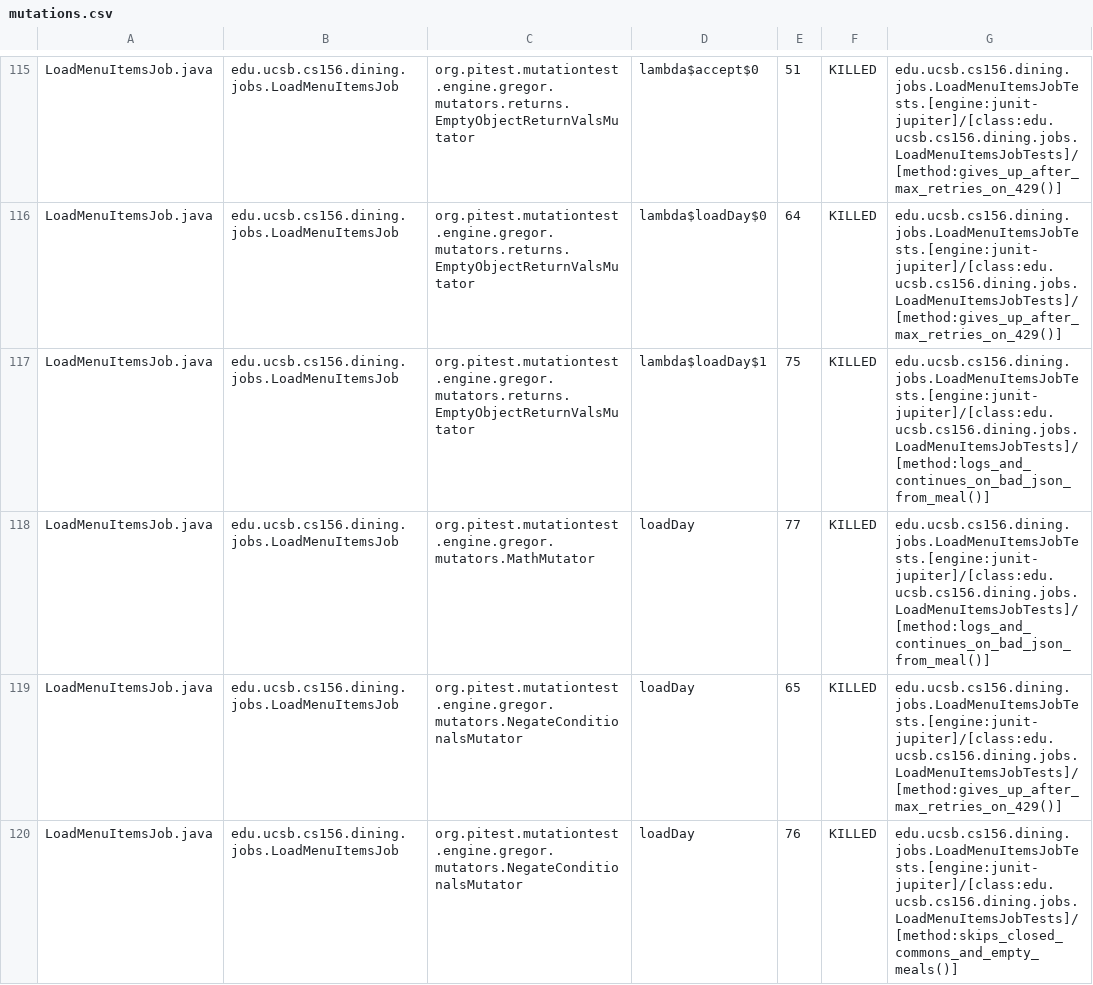
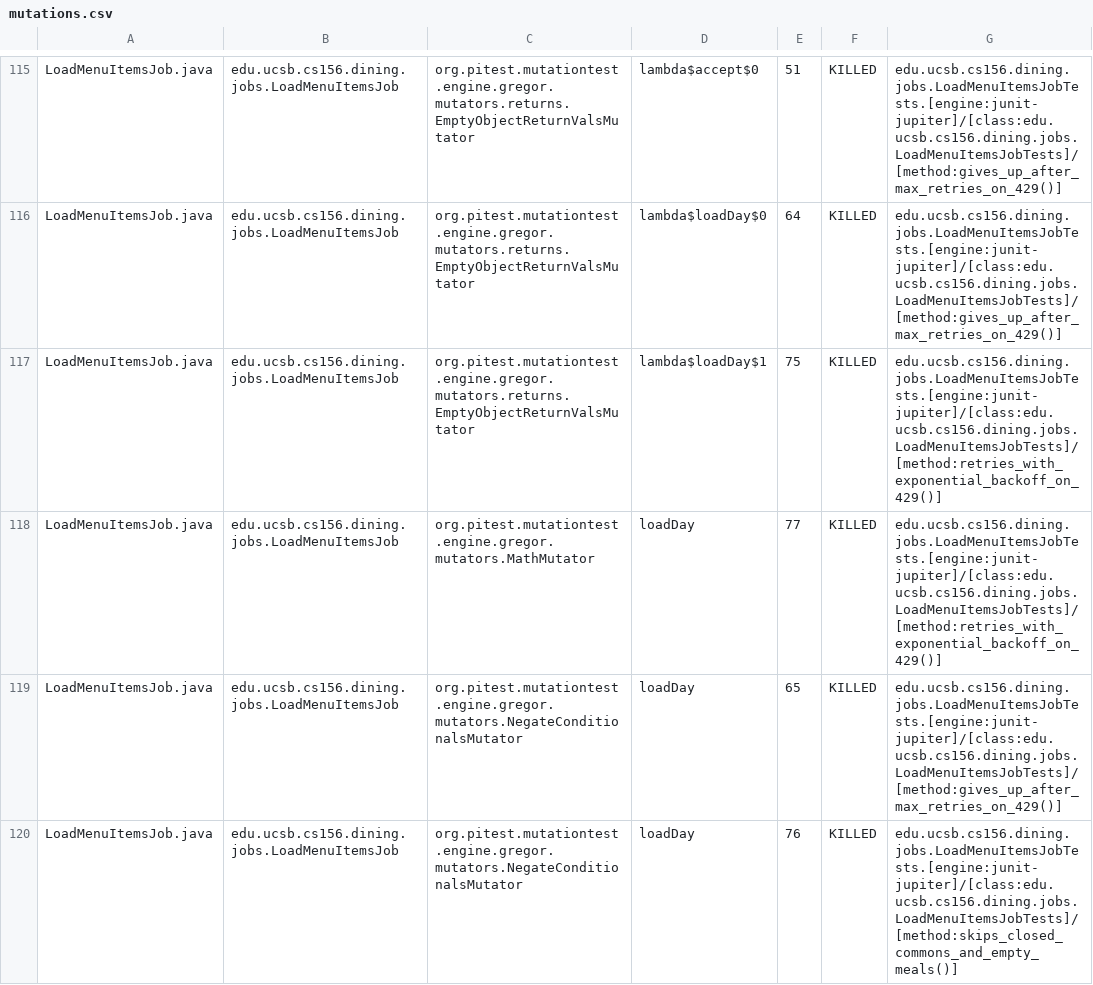
Before and after one commit to ucsb-cs156-f26/proj-dining-f26-05, a CSV file: prs/20/pitest/mutations.csv, drawn as a sheet; only a part is shown, gaps mark what is left out; the diff covers the shown part only.

Commit message:
Deploying to gh-pages from @ ucsb-cs156-f26/proj-dining-f26-05@aa5f7073e1ce6c5ed38a2c6bb1b0a60980797c50 🚀

```diff
--- a/prs/20/pitest/mutations.csv
+++ b/prs/20/pitest/mutations.csv
@@ -116,4 +116,4 @@ LoadMenuItemsJob.java,edu.ucsb.cs156.dining.jobs.LoadMenuItemsJob,org.pitest.mut
 LoadMenuItemsJob.java,edu.ucsb.cs156.dining.jobs.LoadMenuItemsJob,org.pitest.mutationtest.engine.gregor.mutators.returns.EmptyObjectReturnValsMutator,lambda$loadDay$0,64,KILLED,edu.ucsb.cs156.dining.jobs.LoadMenuItemsJobTests.[engine:junit-jupiter]/[class:edu.ucsb.cs156.dining.jobs.LoadMenuItemsJobTests]/[method:gives_up_after_max_retries_on_429()]
-LoadMenuItemsJob.java,edu.ucsb.cs156.dining.jobs.LoadMenuItemsJob,org.pitest.mutationtest.engine.gregor.mutators.returns.EmptyObjectReturnValsMutator,lambda$loadDay$1,75,KILLED,edu.ucsb.cs156.dining.jobs.LoadMenuItemsJobTests.[engine:junit-jupiter]/[class:edu.ucsb.cs156.dining.jobs.LoadMenuItemsJobTests]/[method:logs_and_continues_on_bad_json_from_meal()]
-LoadMenuItemsJob.java,edu.ucsb.cs156.dining.jobs.LoadMenuItemsJob,org.pitest.mutationtest.engine.gregor.mutators.MathMutator,loadDay,77,KILLED,edu.ucsb.cs156.dining.jobs.LoadMenuItemsJobTests.[engine:junit-jupiter]/[class:edu.ucsb.cs156.dining.jobs.LoadMenuItemsJobTests]/[method:logs_and_continues_on_bad_json_from_meal()]
+LoadMenuItemsJob.java,edu.ucsb.cs156.dining.jobs.LoadMenuItemsJob,org.pitest.mutationtest.engine.gregor.mutators.returns.EmptyObjectReturnValsMutator,lambda$loadDay$1,75,KILLED,edu.ucsb.cs156.dining.jobs.LoadMenuItemsJobTests.[engine:junit-jupiter]/[class:edu.ucsb.cs156.dining.jobs.LoadMenuItemsJobTests]/[method:retries_with_exponential_backoff_on_429()]
+LoadMenuItemsJob.java,edu.ucsb.cs156.dining.jobs.LoadMenuItemsJob,org.pitest.mutationtest.engine.gregor.mutators.MathMutator,loadDay,77,KILLED,edu.ucsb.cs156.dining.jobs.LoadMenuItemsJobTests.[engine:junit-jupiter]/[class:edu.ucsb.cs156.dining.jobs.LoadMenuItemsJobTests]/[method:retries_with_exponential_backoff_on_429()]
 LoadMenuItemsJob.java,edu.ucsb.cs156.dining.jobs.LoadMenuItemsJob,org.pitest.mutationtest.engine.gregor.mutators.NegateConditionalsMutator,loadDay,65,KILLED,edu.ucsb.cs156.dining.jobs.LoadMenuItemsJobTests.[engine:junit-jupiter]/[class:edu.ucsb.cs156.dining.jobs.LoadMenuItemsJobTests]/[method:gives_up_after_max_retries_on_429()]
```
Also changed, not shown: 19 edited cells elsewhere in this file, 28 other files.
